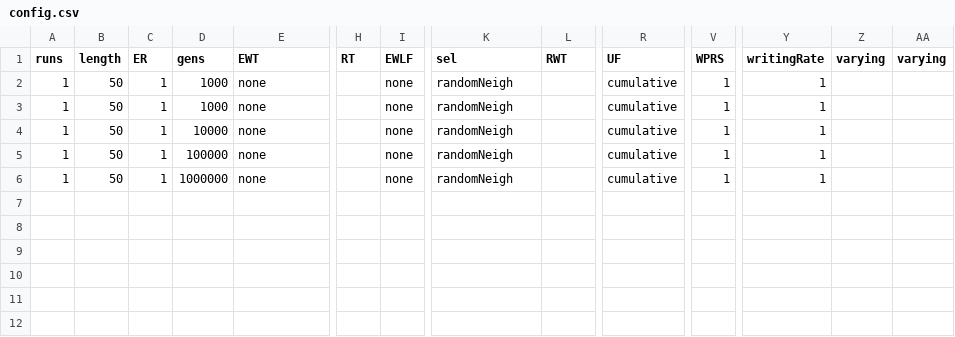
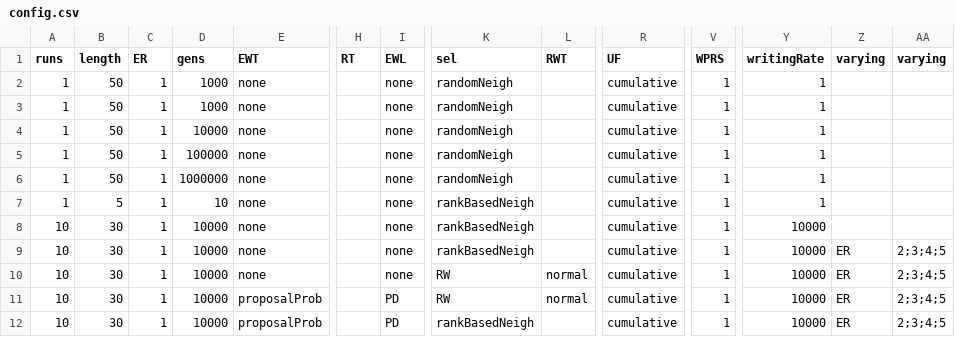
Before and after one commit to EvanORiordan/evoUG2, a CSV file: config.csv, drawn as a sheet; only a part is shown, gaps mark what is left out; rows hold the shown columns only; the diff names each change by its address in the sheet, - before the commit and + after, or states it on an @@ line.

Commit message:
add rank based neigh sel; replace iter with round

```diff
--- a/config.csv
+++ b/config.csv
-I1: EWLF
+I1: EWL
+row 7: 1 | 5 | 1 | 10 | none |  | none | rankBasedNeigh |  | cumulative | 1 | 1
+row 8: 10 | 30 | 1 | 10000 | none |  | none | rankBasedNeigh |  | cumulative | 1 | 10000
+row 9: 10 | 30 | 1 | 10000 | none |  | none | rankBasedNeigh |  | cumulative | 1 | 10000 | ER | 2;3;4;5
+row 10: 10 | 30 | 1 | 10000 | none |  | none | RW | normal | cumulative | 1 | 10000 | ER | 2;3;4;5
+row 11: 10 | 30 | 1 | 10000 | proposalProb |  | PD | RW | normal | cumulative | 1 | 10000 | ER | 2;3;4;5
+row 12: 10 | 30 | 1 | 10000 | proposalProb |  | PD | rankBasedNeigh |  | cumulative | 1 | 10000 | ER | 2;3;4;5
```
Also changed, not shown: 3 other files.
